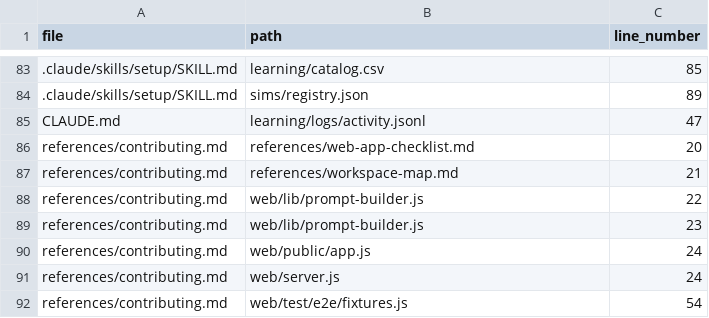
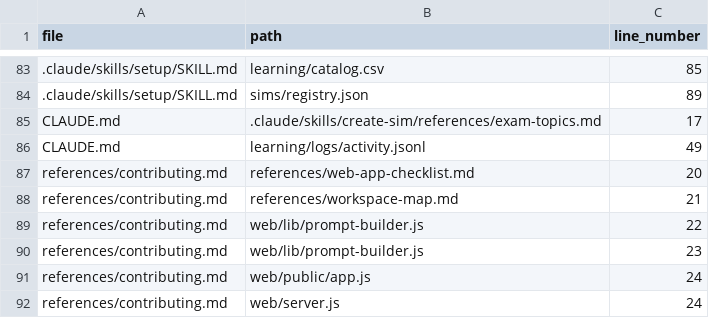
Before and after one commit to drashtishah/aws-simulator, a CSV file: references/path-registry.csv, drawn as a sheet; only a part is shown, gaps mark what is left out; the shorter side is filled out with more unchanged rows.

```diff
--- a/references/path-registry.csv
+++ b/references/path-registry.csv
@@ -84,3 +84,4 @@ file,path,line_number
 .claude/skills/setup/SKILL.md,sims/registry.json,89
-CLAUDE.md,learning/logs/activity.jsonl,47
+CLAUDE.md,.claude/skills/create-sim/references/exam-topics.md,17
+CLAUDE.md,learning/logs/activity.jsonl,49
 references/contributing.md,references/web-app-checklist.md,20
```
Also changed, not shown: 4 other files.
